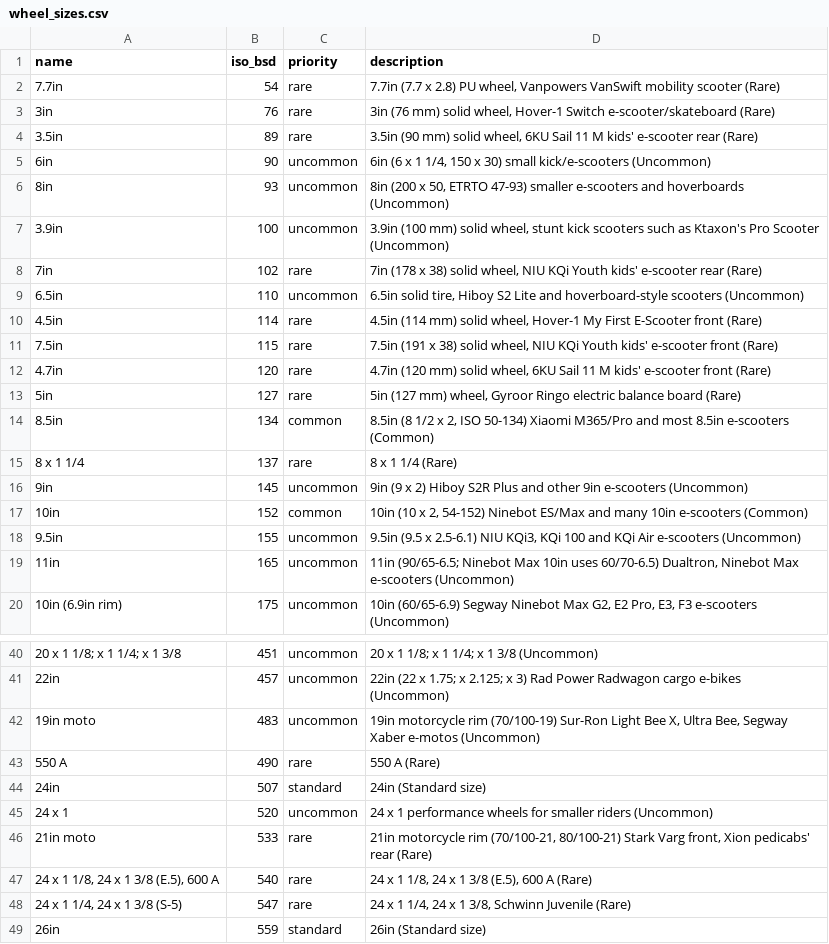
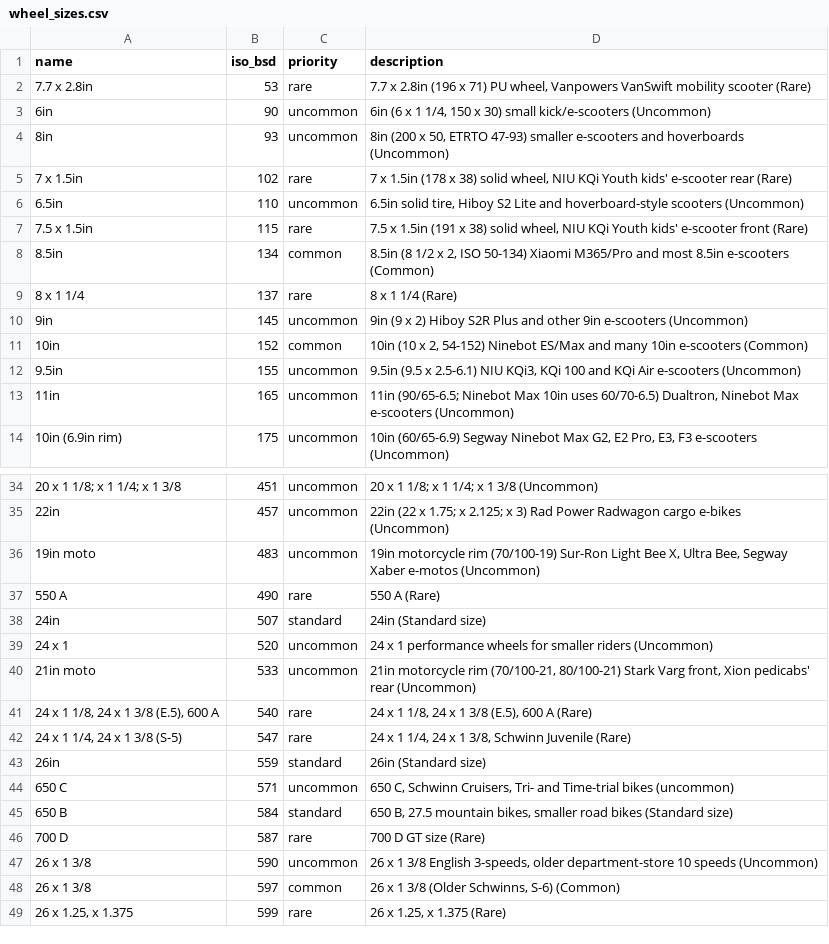
Before and after one commit to bikeindex/bike_data, a CSV file: data/wheel_sizes.csv, drawn as a sheet; only a part is shown, gaps mark what is left out; the shorter side is filled out with more unchanged rows; removed rows and columns are numbered as before the commit, all else as after; the diff names each change by its address in the sheet, - before the commit and + after, or states it on an @@ line.

Commit message:
Download wheel_sizes.csv from Bike Index (#96)
- `bin/download_from_bike_index` now downloads `wheel_sizes.csv` too.
- `data/wheel_sizes.csv` is refreshed from bikeindex.org: the 3in,
3.5in, 3.9in, 4.5in, 4.7in and 5in scooter wheels are gone, the 7.7in,
7in and 7.5in names now include the width (and 7.7 x 2.8in's BSD is 53),
and the 21in moto rim is now uncommon.

```diff
--- a/data/wheel_sizes.csv
+++ b/data/wheel_sizes.csv
-row 2: 7.7in | 54 | rare | 7.7in (7.7 x 2.8) PU wheel, Vanpowers VanSwift mobility scooter (Rare)
-row 3: 3in | 76 | rare | 3in (76 mm) solid wheel, Hover-1 Switch e-scooter/skateboard (Rare)
-row 4: 3.5in | 89 | rare | 3.5in (90 mm) solid wheel, 6KU Sail 11 M kids' e-scooter rear (Rare)
+row 2: 7.7 x 2.8in | 53 | rare | 7.7 x 2.8in (196 x 71) PU wheel, Vanpowers VanSwift mobility scooter (Rare)
-row 7: 3.9in | 100 | uncommon | 3.9in (100 mm) solid wheel, stunt kick scooters such as Ktaxon's Pro Scooter (Uncommon)
-A5 (name): 7in
+A5 (name): 7 x 1.5in
-D5 (description): 7in (178 x…
+D5 (description): 7 x 1.5in (178 x…
-row 10: 4.5in | 114 | rare | 4.5in (114 mm) solid wheel, Hover-1 My First E-Scooter front (Rare)
-A7 (name): 7.5in
+A7 (name): 7.5 x 1.5in
-D7 (description): 7.5in (191 x…
+D7 (description): 7.5 x 1.5in (191 x…
-row 12: 4.7in | 120 | rare | 4.7in (120 mm) solid wheel, 6KU Sail 11 M kids' e-scooter front (Rare)
-row 13: 5in | 127 | rare | 5in (127 mm) wheel, Gyroor Ringo electric balance board (Rare)
-C40 (priority): rare
+C40 (priority): uncommon
-D40 (description): …pedicabs' rear (Rare)
+D40 (description): …pedicabs' rear (Uncommon)
```
Also changed, not shown: 1 other file.
